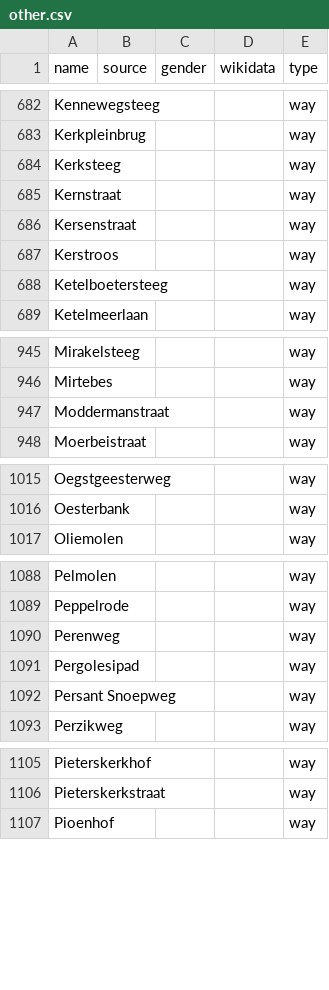
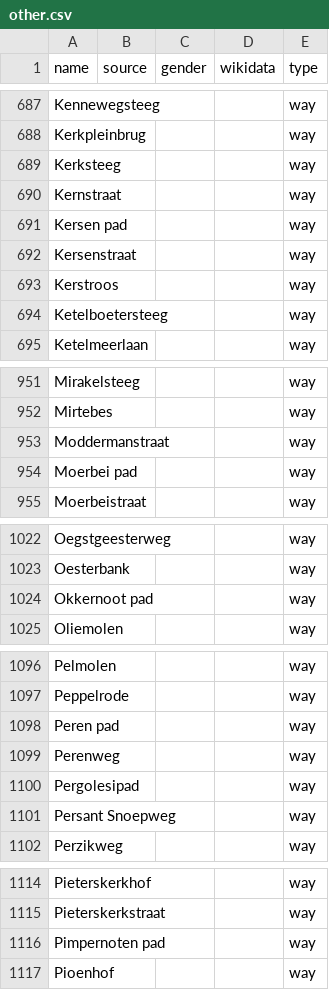
Before and after one commit to EqualStreetNames/equalstreetnames-leiden, a CSV file: data/other.csv, drawn as a sheet; only a part is shown, gaps mark what is left out; the diff covers the shown part only.

```diff
--- a/data/other.csv
+++ b/data/other.csv
@@ -685,2 +690,3 @@ Kerksteeg,,,,way
 Kernstraat,,,,way
+"Kersen pad",,,,way
 Kersenstraat,,,,way
@@ -947,2 +953,3 @@ Mirtebes,,,,way
 Moddermanstraat,,,,way
+"Moerbei pad",,,,way
 Moerbeistraat,,,,way
@@ -1016,2 +1023,3 @@ Oegstgeesterweg,,,,way
 Oesterbank,,,,way
+"Okkernoot pad",,,,way
 Oliemolen,,,,way
@@ -1089,2 +1097,3 @@ Pelmolen,,,,way
 Peppelrode,,,,way
+"Peren pad",,,,way
 Perenweg,,,,way
@@ -1106,2 +1115,3 @@ Pieterskerkhof,,,,way
 Pieterskerkstraat,,,,way
+"Pimpernoten pad",,,,way
 Pioenhof,,,,way
```
Also changed, not shown: 9 added rows elsewhere in this file, 2 other files.
